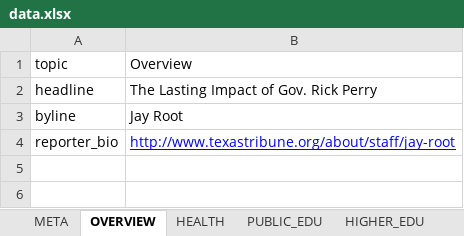
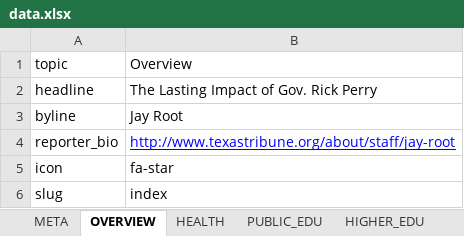
Before and after one commit to texastribune/perry-legacy, an Excel workbook: data.xlsx, sheet OVERVIEW, drawn as a sheet; values as stored, in another font and other column widths than the file's, no borders; charts and pictures not drawn; the diff names each change by its address in the sheet, - before the commit and + after, or states it on an @@ line.

```diff
--- a/data.xlsx (sheet OVERVIEW)
+++ b/data.xlsx (sheet OVERVIEW)
+row 5: icon | fa-star
+row 6: slug | index
```
Also changed, not shown: sheet PUBLIC_EDU, sheet HIGHER_EDU, sheet TRANSPO, sheet IMMIGRATION, sheet ENERGY, sheet ENVIRO, 3 more sheets, 6 other files.
